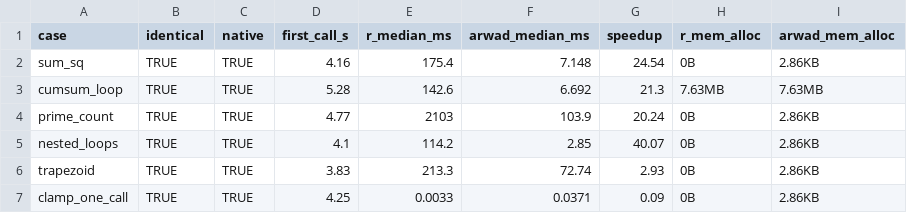
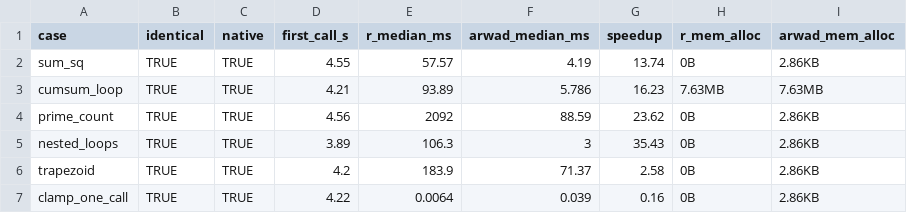
Before and after one commit to Bashar444/arwad, a CSV file: bench/phase1/slice1_timing.csv, drawn as a sheet.

Commit message:
docs: benchmark re-run of the fixed code (14-35x on loops), run-to-run variation, NA/NaN note

```diff
--- a/bench/phase1/slice1_timing.csv
+++ b/bench/phase1/slice1_timing.csv
@@ -1,7 +1,7 @@
 "case","identical","native","first_call_s","r_median_ms","arwad_median_ms","speedup","r_mem_alloc","arwad_mem_alloc"
-"sum_sq",TRUE,TRUE,4.16,175.4,7.148,24.54,"0B","2.86KB"
-"cumsum_loop",TRUE,TRUE,5.28,142.6,6.692,21.3,"7.63MB","7.63MB"
-"prime_count",TRUE,TRUE,4.77,2103,103.9,20.24,"0B","2.86KB"
-"nested_loops",TRUE,TRUE,4.1,114.2,2.85,40.07,"0B","2.86KB"
-"trapezoid",TRUE,TRUE,3.83,213.3,72.74,2.93,"0B","2.86KB"
-"clamp_one_call",TRUE,TRUE,4.25,0.0033,0.0371,0.09,"0B","2.86KB"
+"sum_sq",TRUE,TRUE,4.55,57.57,4.19,13.74,"0B","2.86KB"
+"cumsum_loop",TRUE,TRUE,4.21,93.89,5.786,16.23,"7.63MB","7.63MB"
+"prime_count",TRUE,TRUE,4.56,2092,88.59,23.62,"0B","2.86KB"
+"nested_loops",TRUE,TRUE,3.89,106.3,3,35.43,"0B","2.86KB"
+"trapezoid",TRUE,TRUE,4.2,183.9,71.37,2.58,"0B","2.86KB"
+"clamp_one_call",TRUE,TRUE,4.22,0.0064,0.039,0.16,"0B","2.86KB"
```
Also changed, not shown: 4 other files.
